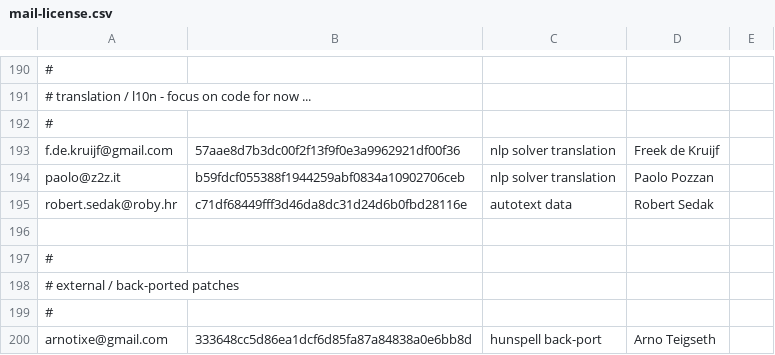
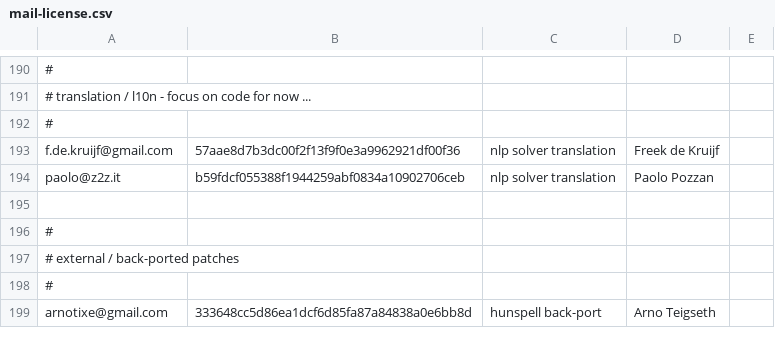
Before and after one commit to freedesktop/libreoffice-gitdm-config, a CSV file: mail-license.csv, drawn as a sheet; only a part is shown, gaps mark what is left out; the diff names each change by its address in the sheet, - before the commit and + after, or states it on an @@ line.

```diff
--- a/mail-license.csv
+++ b/mail-license.csv
-row 195: robert.sedak@roby.hr | c71df68449fff3d46da8dc31d24d6b0fbd28116e | autotext data | Robert Sedak
```
Also changed, not shown: wiki-license.csv, 1 other file.
